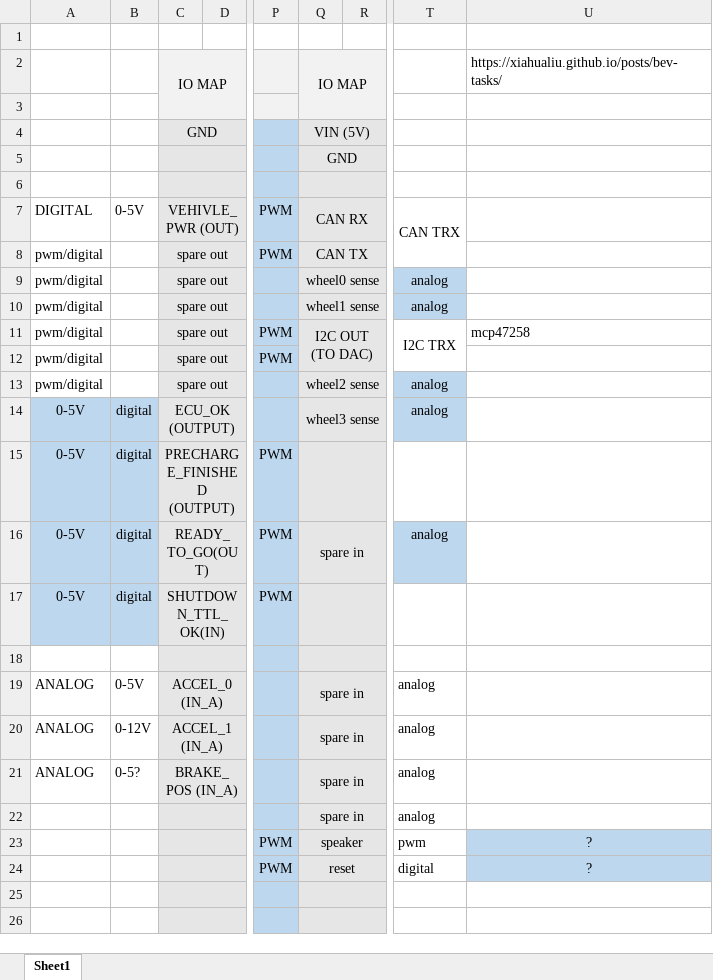
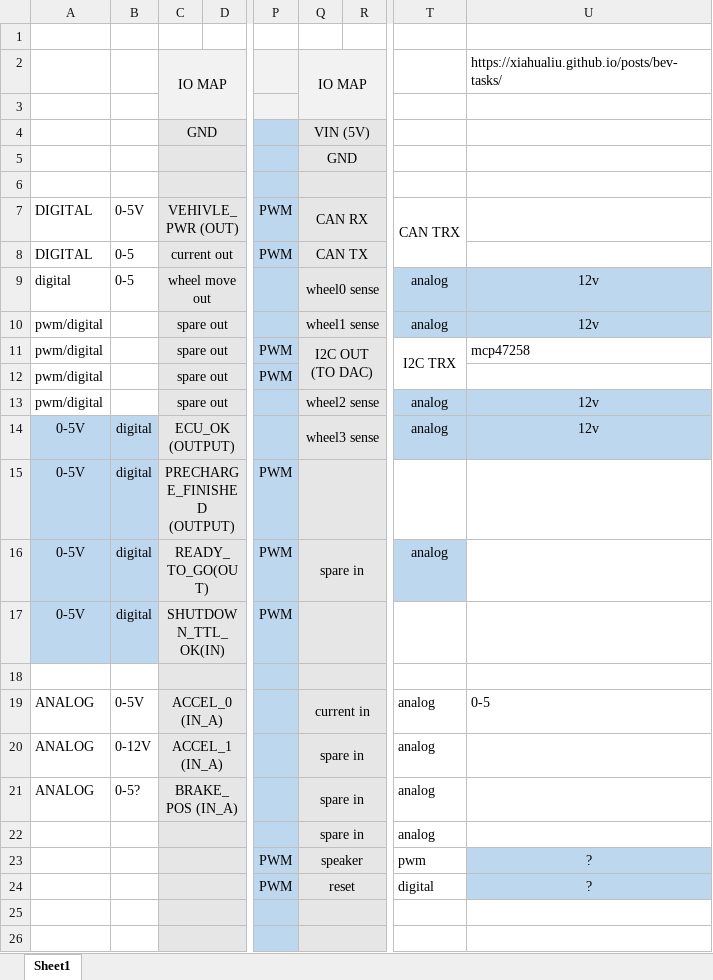
Before and after one commit to Bearcat-Electric-Vehicle/BEV_2021_Teensy_Firmware, an Excel workbook: Teensy IO Map.xlsx, sheet Sheet1, drawn as a sheet; only a part is shown, gaps mark what is left out; values as stored, in another font and other column widths than the file's, no borders; the diff names each change by its address in the sheet, - before the commit and + after, or states it on an @@ line.

Commit message:
Updated the teensy map to reflect the meeting from 2/5/21

```diff
--- a/Teensy IO Map.xlsx (sheet Sheet1)
+++ b/Teensy IO Map.xlsx (sheet Sheet1)
-A8: pwm/digital
+A8: DIGITAL
-B8:B9: (empty)
+B8:B9: 0-5
-C8: spare out
+C8: current out
-A9: pwm/digital
+A9: digital
-C9: spare out
+C9: wheel move out
-U9:U10: (empty)
+U9:U10: 12v
-U9:U10 fill: none
+U9:U10 fill: #BDD7EE
-U13:U14: (empty)
+U13:U14: 12v
-U13:U14 fill: none
+U13:U14 fill: #BDD7EE
-Q19: spare in
+Q19: current in
-U19: (empty)
+U19: 0-5
```
